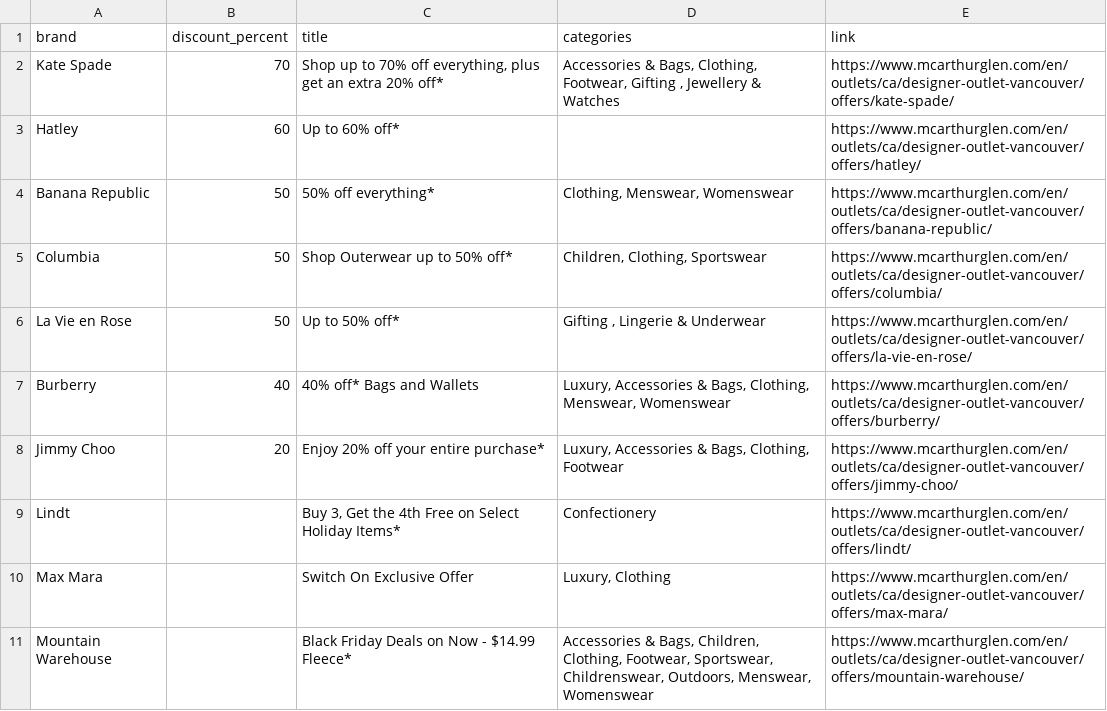
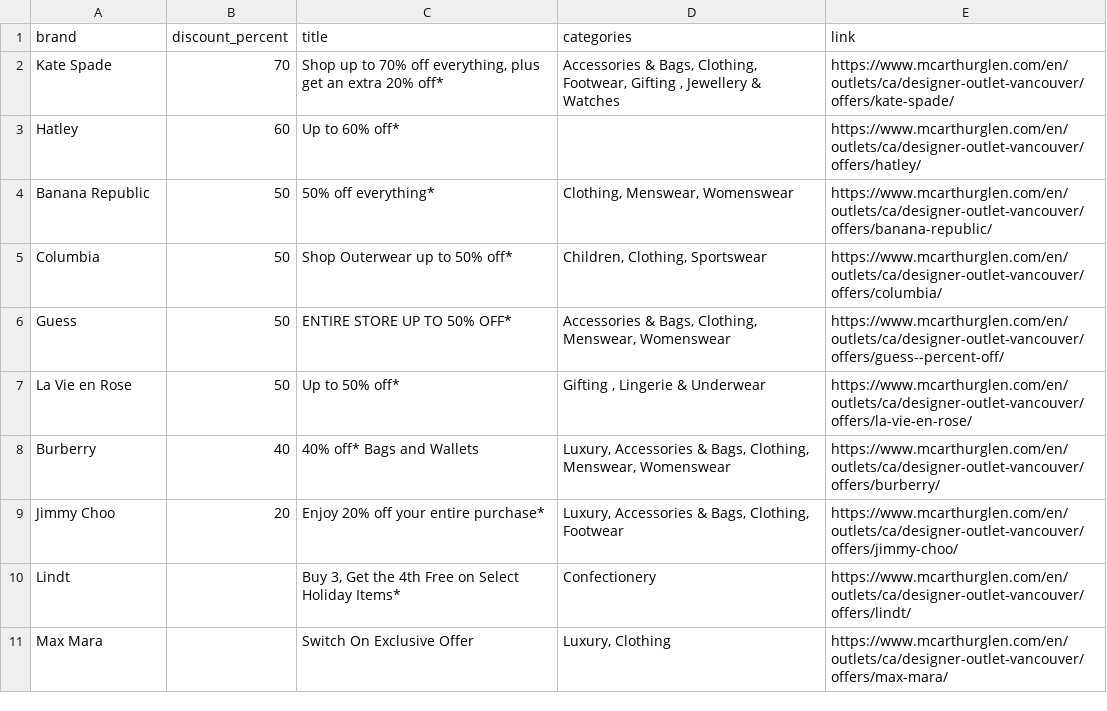
Before and after one commit to zhapte/offer-scrape, a CSV file: offers_latest.csv, drawn as a sheet.

```diff
--- a/offers_latest.csv
+++ b/offers_latest.csv
@@ -5,2 +5,3 @@ Banana Republic,50,50% off everything*,"Clothing, Menswear, Womenswear",https://
 Columbia,50,Shop Outerwear up to 50% off*,"Children, Clothing, Sportswear",https://www.mcarthurglen.com/en/outlets/ca/designer-outlet-vancouver/offers/columbia/
+Guess,50,ENTIRE STORE UP TO 50% OFF*,"Accessories & Bags, Clothing, Menswear, Womenswear",https://www.mcarthurglen.com/en/outlets/ca/designer-outlet-vancouver/offers/guess--percent-off/
 La Vie en Rose,50,Up to 50% off*,"Gifting , Lingerie & Underwear",https://www.mcarthurglen.com/en/outlets/ca/designer-outlet-vancouver/offers/la-vie-en-rose/
@@ -10,2 +11 @@ Lindt,,"Buy 3, Get the 4th Free on Select Holiday Items*",Confectionery,https://
 Max Mara,,Switch On Exclusive Offer,"Luxury, Clothing",https://www.mcarthurglen.com/en/outlets/ca/designer-outlet-vancouver/offers/max-mara/
-Mountain Warehouse,,Black Friday Deals on Now - $14.99 Fleece*,"Accessories & Bags, Children, Clothing, Footwear, Sportswear, Childrenswear, Outdoors, Menswear, Womenswear",https://www.mcarthurglen.com/en/outlets/ca/designer-outlet-vancouver/offers/mountain-warehouse/
```
Also changed, not shown: 2 other files.
